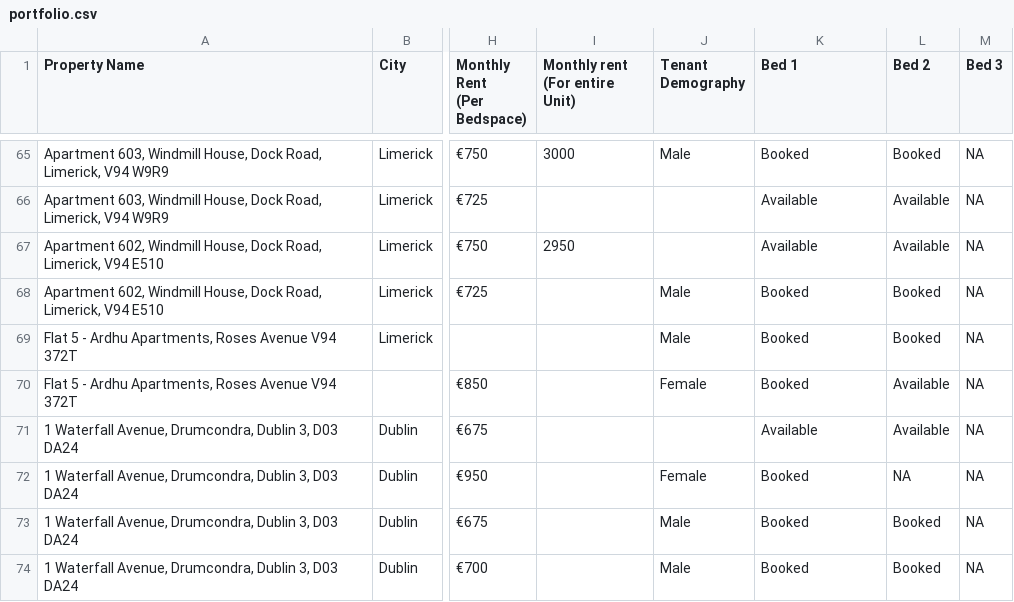
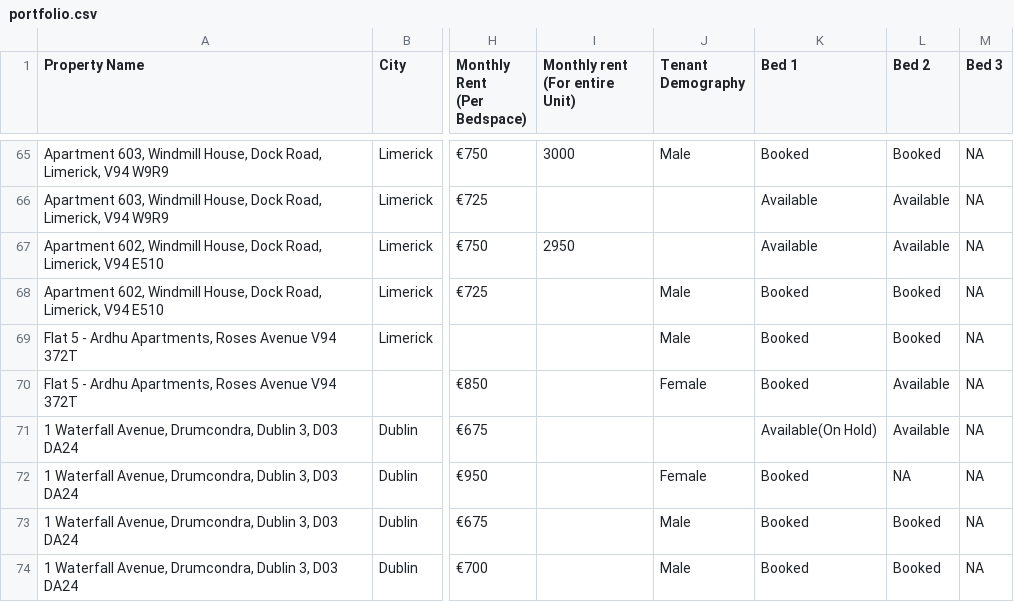
Before and after one commit to shayshankr/acomodo-map, a CSV file: data/portfolio.csv, drawn as a sheet; only a part is shown, gaps mark what is left out; the diff names each change by its address in the sheet, - before the commit and + after, or states it on an @@ line.

```diff
--- a/data/portfolio.csv
+++ b/data/portfolio.csv
-K71 (Bed 1): Available
+K71 (Bed 1): Available(On Hold)
```
Also changed, not shown: 1 other file.
